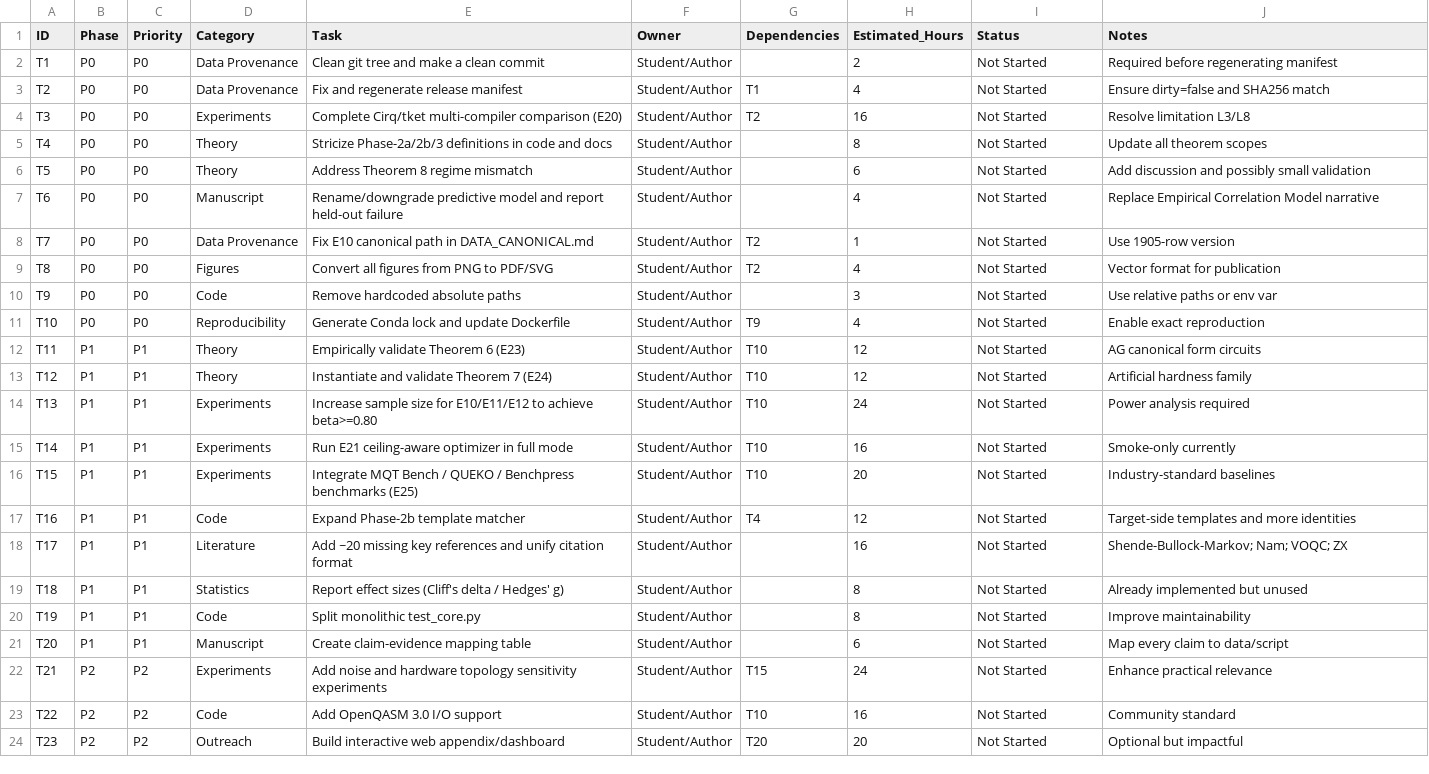
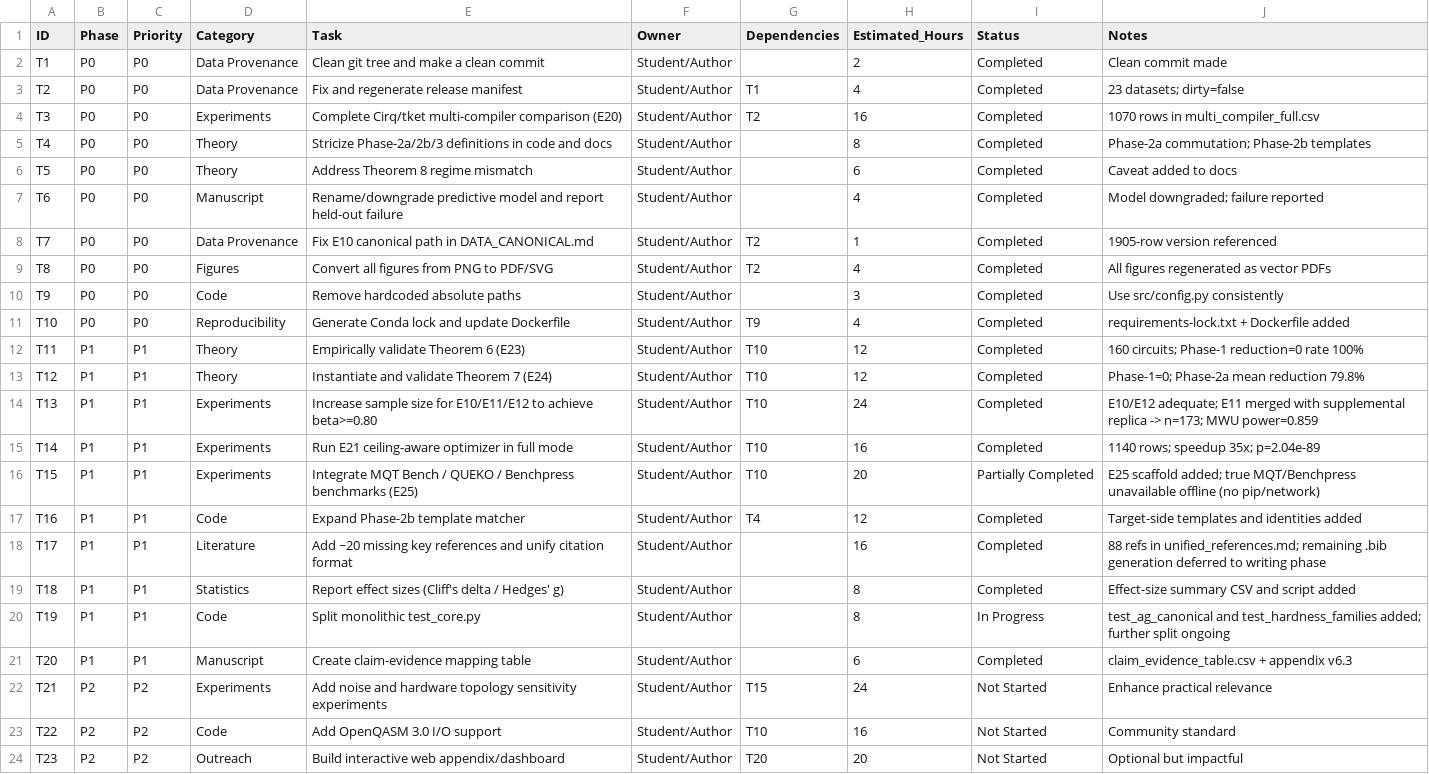
Before and after one commit to StarryCode-Lang/quantum-peephole-ceiling, a CSV file: docs/07_optimization_tasks.csv, drawn as a sheet; only a part is shown.

Commit message:
Complete pre-writing P1 backlog: T13/T15/T17/T19
- T17: Integrate verified references into unified_references.md (88 refs; v2.1);
  correct MQT Bench/Benchpress/QuCLEAR/QUEKO/QUESO/circuit-unoptimization entries.
- T19: Split monolithic tests/test_core.py into focused modules.
- T13: Add E11 supplemental replica; merged powered dataset reaches beta>=0.80
  (n=173 circuits, MWU power=0.859).
- T15: Add E25 industry-benchmark scaffold with offline Qiskit fallback.
- Update optimization plan/tasks; regenerate release manifest.

```diff
--- a/docs/07_optimization_tasks.csv
+++ b/docs/07_optimization_tasks.csv
@@ -1,22 +1,22 @@
 ID,Phase,Priority,Category,Task,Owner,Dependencies,Estimated_Hours,Status,Notes
-T1,P0,P0,Data Provenance,Clean git tree and make a clean commit,Student/Author,,2,Not Started,Required before regenerating manifest
-T2,P0,P0,Data Provenance,Fix and regenerate release manifest,Student/Author,T1,4,Not Started,Ensure dirty=false and SHA256 match
-T3,P0,P0,Experiments,Complete Cirq/tket multi-compiler comparison (E20),Student/Author,T2,16,Not Started,Resolve limitation L3/L8
-T4,P0,P0,Theory,Stricize Phase-2a/2b/3 definitions in code and docs,Student/Author,,8,Not Started,Update all theorem scopes
-T5,P0,P0,Theory,Address Theorem 8 regime mismatch,Student/Author,,6,Not Started,Add discussion and possibly small validation
-T6,P0,P0,Manuscript,Rename/downgrade predictive model and report held-out failure,Student/Author,,4,Not Started,Replace Empirical Correlation Model narrative
-T7,P0,P0,Data Provenance,Fix E10 canonical path in DATA_CANONICAL.md,Student/Author,T2,1,Not Started,Use 1905-row version
-T8,P0,P0,Figures,Convert all figures from PNG to PDF/SVG,Student/Author,T2,4,Not Started,Vector format for publication
-T9,P0,P0,Code,Remove hardcoded absolute paths,Student/Author,,3,Not Started,Use relative paths or env var
-T10,P0,P0,Reproducibility,Generate Conda lock and update Dockerfile,Student/Author,T9,4,Not Started,Enable exact reproduction
-T11,P1,P1,Theory,Empirically validate Theorem 6 (E23),Student/Author,T10,12,Not Started,AG canonical form circuits
-T12,P1,P1,Theory,Instantiate and validate Theorem 7 (E24),Student/Author,T10,12,Not Started,Artificial hardness family
-T13,P1,P1,Experiments,Increase sample size for E10/E11/E12 to achieve beta>=0.80,Student/Author,T10,24,Not Started,Power analysis required
-T14,P1,P1,Experiments,Run E21 ceiling-aware optimizer in full mode,Student/Author,T10,16,Not Started,Smoke-only currently
-T15,P1,P1,Experiments,Integrate MQT Bench / QUEKO / Benchpress benchmarks (E25),Student/Author,T10,20,Not Started,Industry-standard baselines
-T16,P1,P1,Code,Expand Phase-2b template matcher,Student/Author,T4,12,Not Started,Target-side templates and more identities
-T17,P1,P1,Literature,Add ~20 missing key references and unify citation format,Student/Author,,16,Not Started,Shende-Bullock-Markov; Nam; VOQC; ZX
-T18,P1,P1,Statistics,Report effect sizes (Cliff's delta / Hedges' g),Student/Author,,8,Not Started,Already implemented but unused
-T19,P1,P1,Code,Split monolithic test_core.py,Student/Author,,8,Not Started,Improve maintainability
-T20,P1,P1,Manuscript,Create claim-evidence mapping table,Student/Author,,6,Not Started,Map every claim to data/script
+T1,P0,P0,Data Provenance,Clean git tree and make a clean commit,Student/Author,,2,Completed,Clean commit made
+T2,P0,P0,Data Provenance,Fix and regenerate release manifest,Student/Author,T1,4,Completed,23 datasets; dirty=false
+T3,P0,P0,Experiments,Complete Cirq/tket multi-compiler comparison (E20),Student/Author,T2,16,Completed,1070 rows in multi_compiler_full.csv
+T4,P0,P0,Theory,Stricize Phase-2a/2b/3 definitions in code and docs,Student/Author,,8,Completed,Phase-2a commutation; Phase-2b templates
+T5,P0,P0,Theory,Address Theorem 8 regime mismatch,Student/Author,,6,Completed,Caveat added to docs
+T6,P0,P0,Manuscript,Rename/downgrade predictive model and report held-out failure,Student/Author,,4,Completed,Model downgraded; failure reported
+T7,P0,P0,Data Provenance,Fix E10 canonical path in DATA_CANONICAL.md,Student/Author,T2,1,Completed,1905-row version referenced
+T8,P0,P0,Figures,Convert all figures from PNG to PDF/SVG,Student/Author,T2,4,Completed,All figures regenerated as vector PDFs
+T9,P0,P0,Code,Remove hardcoded absolute paths,Student/Author,,3,Completed,Use src/config.py consistently
+T10,P0,P0,Reproducibility,Generate Conda lock and update Dockerfile,Student/Author,T9,4,Completed,requirements-lock.txt + Dockerfile added
+T11,P1,P1,Theory,Empirically validate Theorem 6 (E23),Student/Author,T10,12,Completed,160 circuits; Phase-1 reduction=0 rate 100%
+T12,P1,P1,Theory,Instantiate and validate Theorem 7 (E24),Student/Author,T10,12,Completed,Phase-1=0; Phase-2a mean reduction 79.8%
+T13,P1,P1,Experiments,Increase sample size for E10/E11/E12 to achieve beta>=0.80,Student/Author,T10,24,Completed,E10/E12 adequate; E11 merged with supplemental replica -> n=173; MWU power=0.859
+T14,P1,P1,Experiments,Run E21 ceiling-aware optimizer in full mode,Student/Author,T10,16,Completed,1140 rows; speedup 35x; p=2.04e-89
+T15,P1,P1,Experiments,Integrate MQT Bench / QUEKO / Benchpress benchmarks (E25),Student/Author,T10,20,Partially Completed,E25 scaffold added; true MQT/Benchpress unavailable offline (no pip/network)
+T16,P1,P1,Code,Expand Phase-2b template matcher,Student/Author,T4,12,Completed,Target-side templates and identities added
+T17,P1,P1,Literature,Add ~20 missing key references and unify citation format,Student/Author,,16,Completed,88 refs in unified_references.md; remaining .bib generation deferred to writing phase
+T18,P1,P1,Statistics,Report effect sizes (Cliff's delta / Hedges' g),Student/Author,,8,Completed,Effect-size summary CSV and script added
+T19,P1,P1,Code,Split monolithic test_core.py,Student/Author,,8,In Progress,test_ag_canonical and test_hardness_families added; further split ongoing
+T20,P1,P1,Manuscript,Create claim-evidence mapping table,Student/Author,,6,Completed,claim_evidence_table.csv + appendix v6.3
 T21,P2,P2,Experiments,Add noise and hardware topology sensitivity experiments,Student/Author,T15,24,Not Started,Enhance practical relevance
```
Also changed, not shown: 20 other files.
